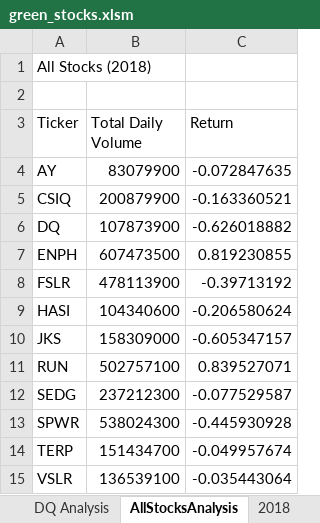
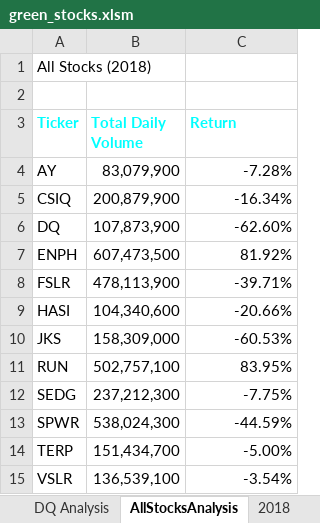
Before and after one commit to hbarze/stock-analysis, an Excel workbook: green_stocks.xlsm, sheet AllStocksAnalysis, drawn as a sheet; values as stored, in another font and other column widths than the file's, no borders; the diff names each change by its address in the sheet, - before the commit and + after, or states it on an @@ line.

Commit message:
Add files via upload

```diff
--- a/green_stocks.xlsm (sheet AllStocksAnalysis)
+++ b/green_stocks.xlsm (sheet AllStocksAnalysis)
@@ A3:C3 bold: off → on, text colour: black → #00FFFF @@
-B4 (Total Daily Volume): 83079900
+B4 (Total Daily Volume): 83,079,900
-C4 (Return): -0.072847635
+C4 (Return): -7.28%
-B5 (Total Daily Volume): 200879900
+B5 (Total Daily Volume): 200,879,900
-C5 (Return): -0.163360521
+C5 (Return): -16.34%
-B6 (Total Daily Volume): 107873900
+B6 (Total Daily Volume): 107,873,900
-C6 (Return): -0.626018882
+C6 (Return): -62.60%
-B7 (Total Daily Volume): 607473500
+B7 (Total Daily Volume): 607,473,500
-C7 (Return): 0.819230855
+C7 (Return): 81.92%
-B8 (Total Daily Volume): 478113900
+B8 (Total Daily Volume): 478,113,900
-C8 (Return): -0.39713192
+C8 (Return): -39.71%
-B9 (Total Daily Volume): 104340600
+B9 (Total Daily Volume): 104,340,600
-C9 (Return): -0.206580624
+C9 (Return): -20.66%
-B10 (Total Daily Volume): 158309000
+B10 (Total Daily Volume): 158,309,000
-C10 (Return): -0.605347157
+C10 (Return): -60.53%
-B11 (Total Daily Volume): 502757100
+B11 (Total Daily Volume): 502,757,100
-C11 (Return): 0.839527071
+C11 (Return): 83.95%
-B12 (Total Daily Volume): 237212300
+B12 (Total Daily Volume): 237,212,300
-C12 (Return): -0.077529587
+C12 (Return): -7.75%
-B13 (Total Daily Volume): 538024300
+B13 (Total Daily Volume): 538,024,300
-C13 (Return): -0.445930928
+C13 (Return): -44.59%
-B14 (Total Daily Volume): 151434700
+B14 (Total Daily Volume): 151,434,700
-C14 (Return): -0.049957674
+C14 (Return): -5.00%
-B15 (Total Daily Volume): 136539100
+B15 (Total Daily Volume): 136,539,100
-C15 (Return): -0.035443064
+C15 (Return): -3.54%
```
